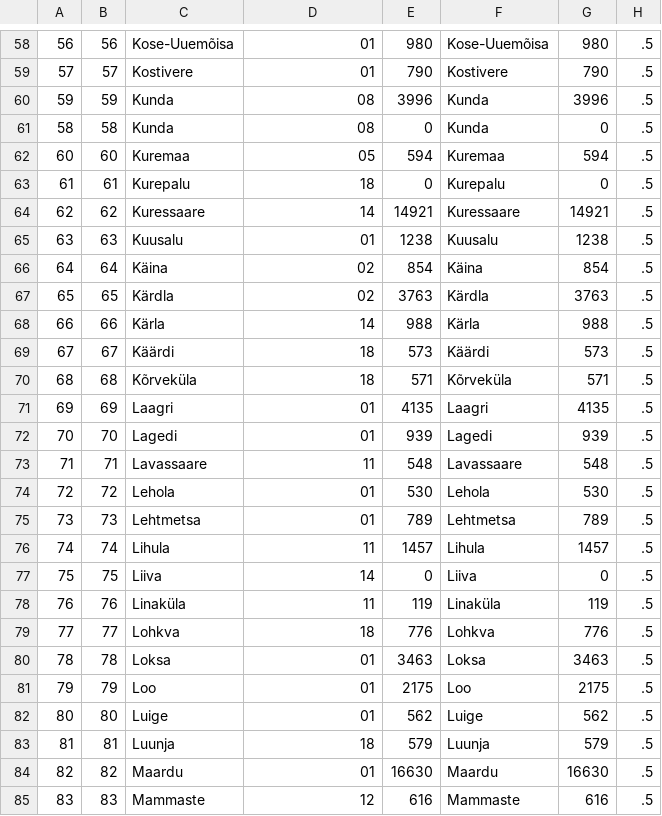
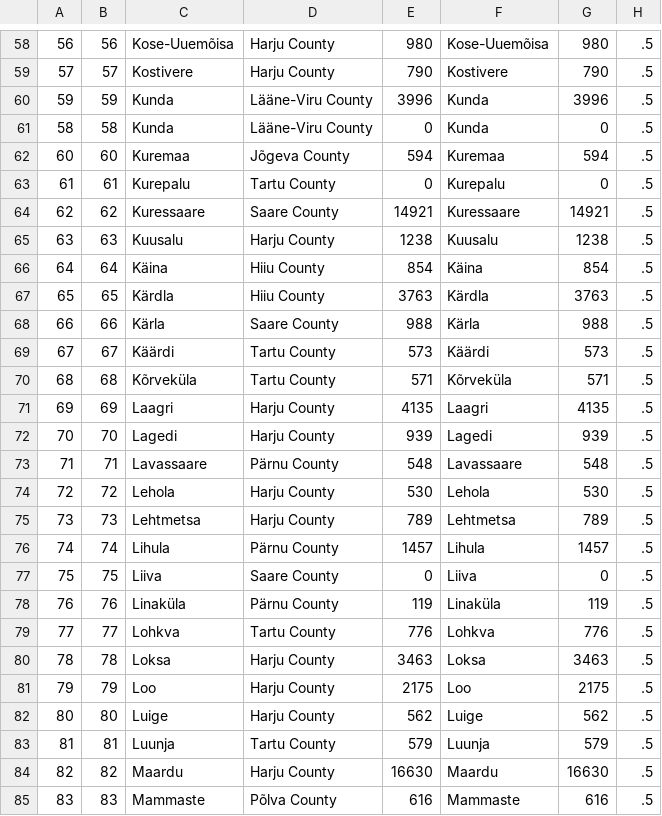
Before and after one commit to science-automation/synthea-international, a CSV file: ee/src/main/resources/geography/demographics.csv, drawn as a sheet; only a part is shown, gaps mark what is left out; the diff covers the shown part only; the diff names each change by its address in the sheet, - before the commit and + after, or states it on an @@ line.

```diff
--- a/ee/src/main/resources/geography/demographics.csv
+++ b/ee/src/main/resources/geography/demographics.csv
-D58:D59: 01
+D58:D59: Harju County
-D60:D61: 08
+D60:D61: Lääne-Viru County
-D62: 05
+D62: Jõgeva County
-D63: 18
+D63: Tartu County
-D64: 14
+D64: Saare County
-D65: 01
+D65: Harju County
-D66:D67: 02
+D66:D67: Hiiu County
-D68: 14
+D68: Saare County
-D69:D70: 18
+D69:D70: Tartu County
-D71:D72: 01
+D71:D72: Harju County
-D73: 11
+D73: Pärnu County
-D74:D75: 01
+D74:D75: Harju County
-D76: 11
+D76: Pärnu County
-D77: 14
+D77: Saare County
-D78: 11
+D78: Pärnu County
-D79: 18
+D79: Tartu County
-D80:D82: 01
+D80:D82: Harju County
-D83: 18
+D83: Tartu County
-D84: 01
+D84: Harju County
-D85: 12
+D85: Põlva County
```
Also changed, not shown: 163 edited cells elsewhere in this file, be/src/main/resources/geography/demographics.csv, bg/src/main/resources/geography/demographics.csv, 22 other files.
